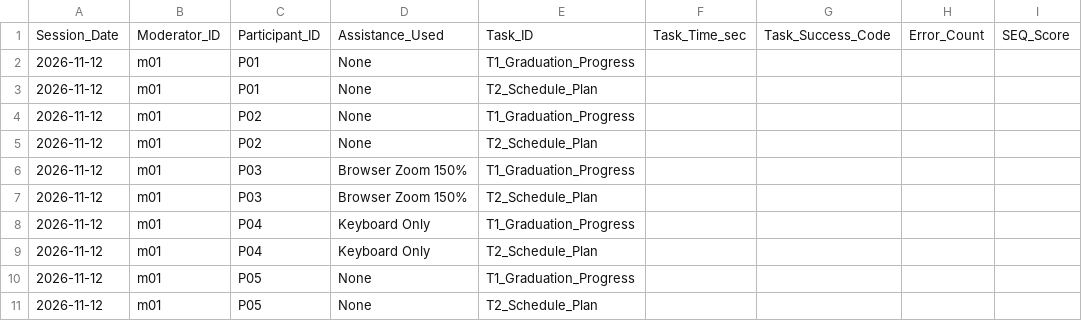
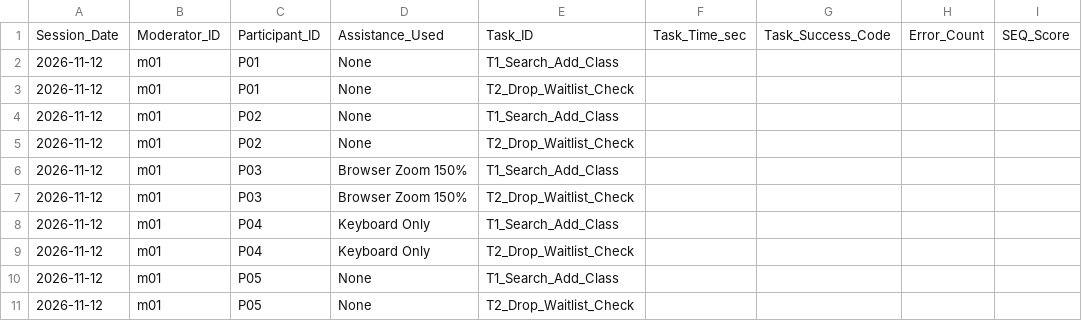
Before and after one commit to mvondemknesebeck/CS3650_Assignment, a CSV file: empirical_usability/usability_logging_sheet.csv, drawn as a sheet; only a part is shown; the diff names each change by its address in the sheet, - before the commit and + after, or states it on an @@ line.

Commit message:
Update usability_logging_sheet.csv

```diff
--- a/empirical_usability/usability_logging_sheet.csv
+++ b/empirical_usability/usability_logging_sheet.csv
-E2: T1_Graduation_Progress
+E2: T1_Search_Add_Class
-E3: T2_Schedule_Plan
+E3: T2_Drop_Waitlist_Check
-E4: T1_Graduation_Progress
+E4: T1_Search_Add_Class
-E5: T2_Schedule_Plan
+E5: T2_Drop_Waitlist_Check
-E6: T1_Graduation_Progress
+E6: T1_Search_Add_Class
-E7: T2_Schedule_Plan
+E7: T2_Drop_Waitlist_Check
-E8: T1_Graduation_Progress
+E8: T1_Search_Add_Class
-E9: T2_Schedule_Plan
+E9: T2_Drop_Waitlist_Check
-E10: T1_Graduation_Progress
+E10: T1_Search_Add_Class
-E11: T2_Schedule_Plan
+E11: T2_Drop_Waitlist_Check
```
